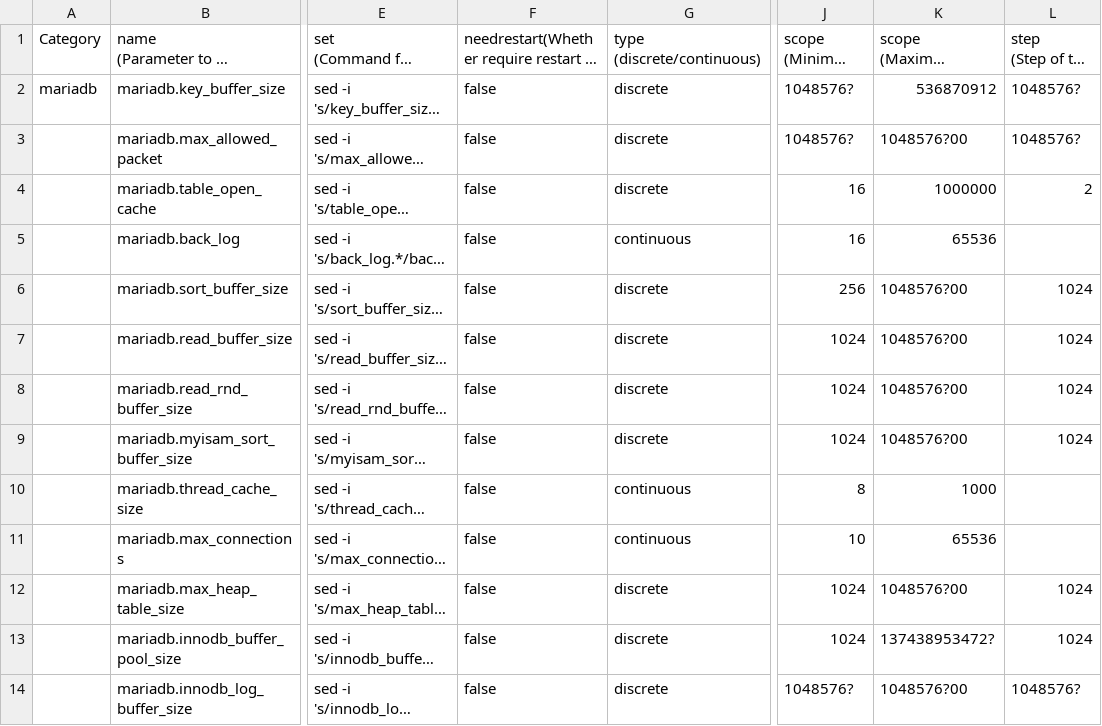
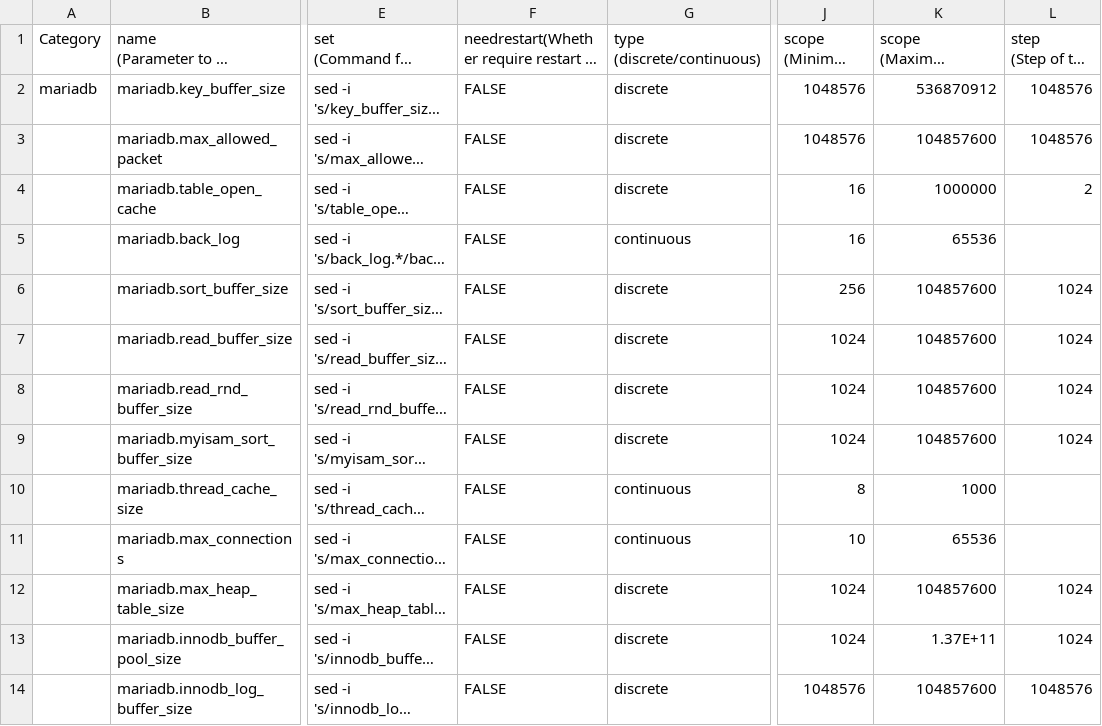
Before and after one commit to openeuler-mirror/A-Tune, a CSV file: tuning/csv/tuning_params_mariadb.csv, drawn as a sheet; only a part is shown, gaps mark what is left out; long unchanged cells end in …; the diff names each change by its address in the sheet, - before the commit and + after, or states it on an @@ line.

```diff
--- a/tuning/csv/tuning_params_mariadb.csv
+++ b/tuning/csv/tuning_params_mariadb.csv
-F2:F14: false
+F2:F14: FALSE
-J2:J3: 1048576?
+J2:J3: 1048576
-L2:L3: 1048576?
+L2:L3: 1048576
-K3: 1048576?00
+K3: 104857600
-K6:K9: 1048576?00
+K6:K9: 104857600
-K12: 1048576?00
+K12: 104857600
-K13: 137438953472?
+K13: 1.37E+11
-J14: 1048576?
+J14: 1048576
-K14: 1048576?00
+K14: 104857600
-L14: 1048576?
+L14: 1048576
```
Also changed, not shown: tuning/csv/tuning_params_all.csv, tuning/csv/tuning_params_os.csv, 11 other files.
